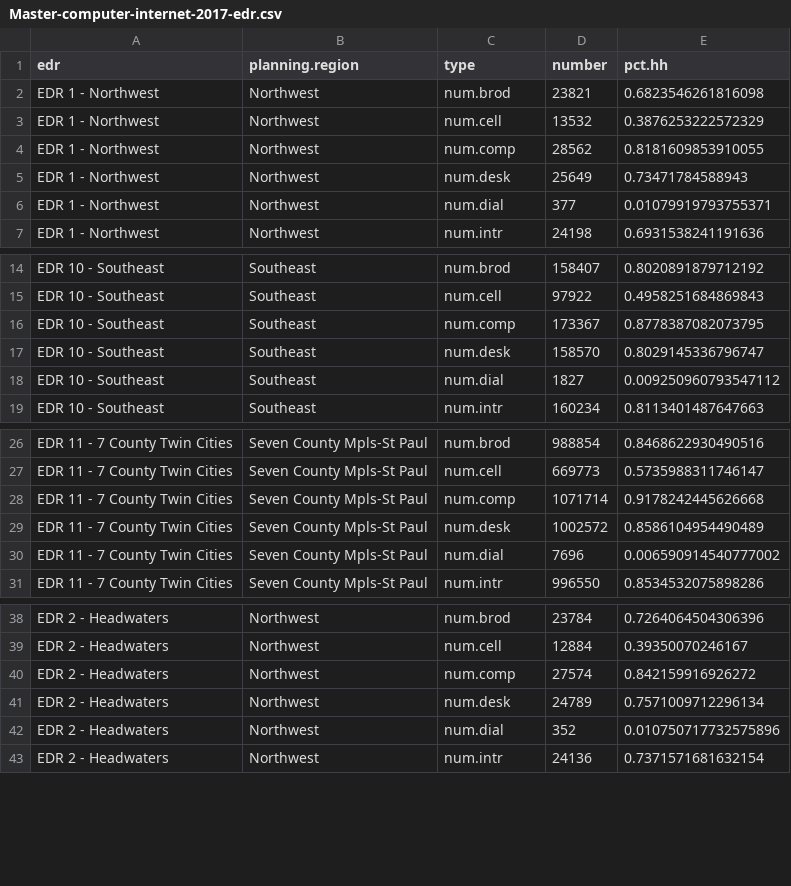
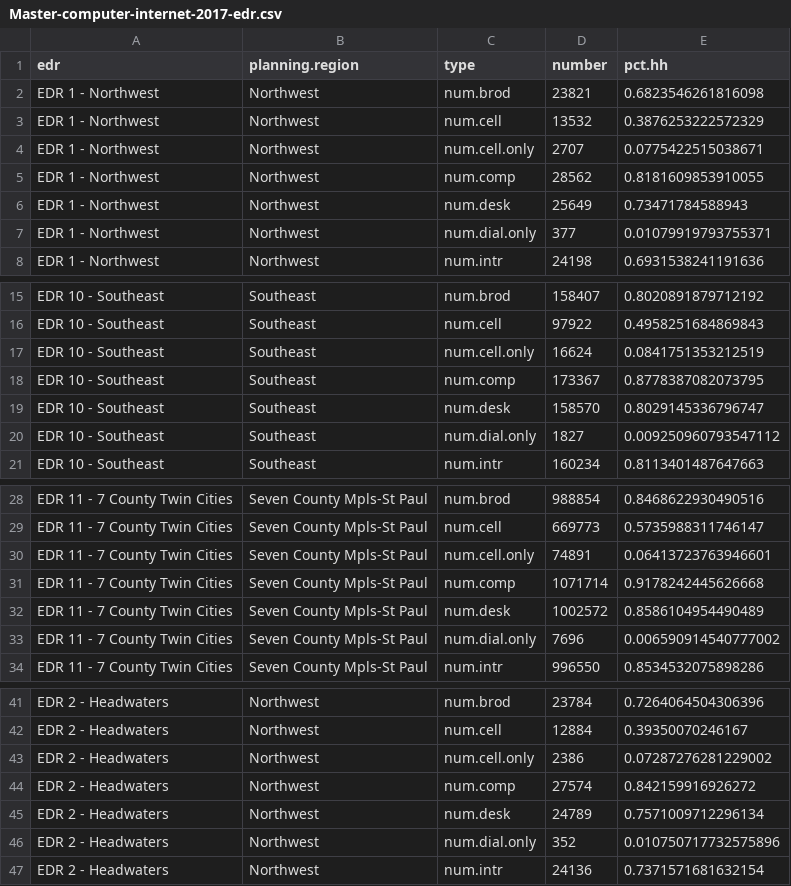
Before and after one commit to kellyasche/household-computer-internet, a CSV file: Data/Computer and internet/Master-computer-internet-2017-edr.csv, drawn as a sheet; only a part is shown, gaps mark what is left out; the diff covers the shown part only.

Commit message:
updated computer device and internet subscription 2020-03-24

```diff
--- a/Data/Computer and internet/Master-computer-internet-2017-edr.csv
+++ b/Data/Computer and internet/Master-computer-internet-2017-edr.csv
@@ -3,5 +3,6 @@ EDR 1 - Northwest,Northwest,num.brod,23821,0.6823546261816098
 EDR 1 - Northwest,Northwest,num.cell,13532,0.3876253222572329
+EDR 1 - Northwest,Northwest,num.cell.only,2707,0.0775422515038671
 EDR 1 - Northwest,Northwest,num.comp,28562,0.8181609853910055
 EDR 1 - Northwest,Northwest,num.desk,25649,0.73471784588943
-EDR 1 - Northwest,Northwest,num.dial,377,0.01079919793755371
+EDR 1 - Northwest,Northwest,num.dial.only,377,0.01079919793755371
 EDR 1 - Northwest,Northwest,num.intr,24198,0.6931538241191636
@@ -15,5 +16,6 @@ EDR 10 - Southeast,Southeast,num.brod,158407,0.8020891879712192
 EDR 10 - Southeast,Southeast,num.cell,97922,0.4958251684869843
+EDR 10 - Southeast,Southeast,num.cell.only,16624,0.0841751353212519
 EDR 10 - Southeast,Southeast,num.comp,173367,0.8778387082073795
 EDR 10 - Southeast,Southeast,num.desk,158570,0.8029145336796747
-EDR 10 - Southeast,Southeast,num.dial,1827,0.009250960793547112
+EDR 10 - Southeast,Southeast,num.dial.only,1827,0.009250960793547112
 EDR 10 - Southeast,Southeast,num.intr,160234,0.8113401487647663
@@ -27,5 +29,6 @@ EDR 11 - 7 County Twin Cities,Seven County Mpls-St Paul,num.brod,988854,0.846862
 EDR 11 - 7 County Twin Cities,Seven County Mpls-St Paul,num.cell,669773,0.5735988311746147
+EDR 11 - 7 County Twin Cities,Seven County Mpls-St Paul,num.cell.only,74891,0.06413723763946601
 EDR 11 - 7 County Twin Cities,Seven County Mpls-St Paul,num.comp,1071714,0.9178242445626668
 EDR 11 - 7 County Twin Cities,Seven County Mpls-St Paul,num.desk,1002572,0.8586104954490489
-EDR 11 - 7 County Twin Cities,Seven County Mpls-St Paul,num.dial,7696,0.006590914540777002
+EDR 11 - 7 County Twin Cities,Seven County Mpls-St Paul,num.dial.only,7696,0.006590914540777002
 EDR 11 - 7 County Twin Cities,Seven County Mpls-St Paul,num.intr,996550,0.8534532075898286
@@ -39,5 +42,6 @@ EDR 2 - Headwaters,Northwest,num.brod,23784,0.7264064504306396
 EDR 2 - Headwaters,Northwest,num.cell,12884,0.39350070246167
+EDR 2 - Headwaters,Northwest,num.cell.only,2386,0.07287276281229002
 EDR 2 - Headwaters,Northwest,num.comp,27574,0.842159916926272
 EDR 2 - Headwaters,Northwest,num.desk,24789,0.7571009712296134
-EDR 2 - Headwaters,Northwest,num.dial,352,0.010750717732575896
+EDR 2 - Headwaters,Northwest,num.dial.only,352,0.010750717732575896
 EDR 2 - Headwaters,Northwest,num.intr,24136,0.7371571681632154
```
Also changed, not shown: 9 added rows and 9 edited cells elsewhere in this file, Data/Computer and internet/Master-computer-internet-2017-county.csv, Data/Computer and internet/Master-computer-internet-2017-pr.csv, 32 other files.
